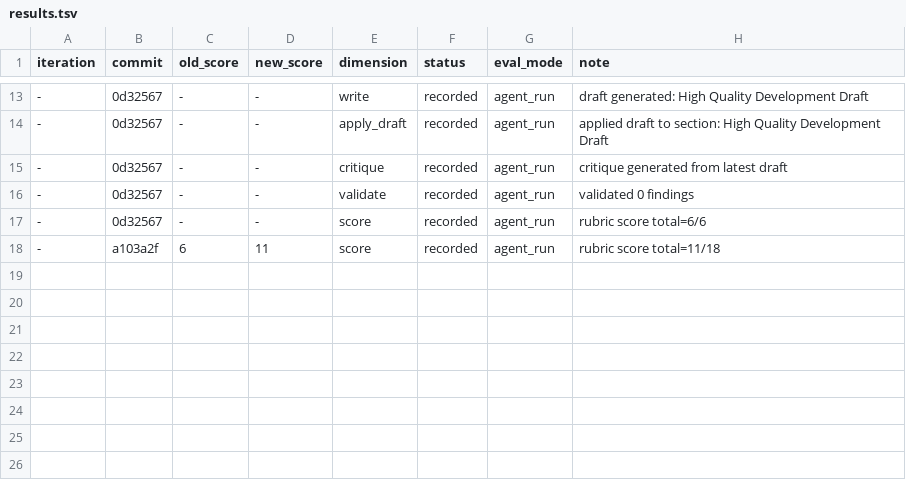
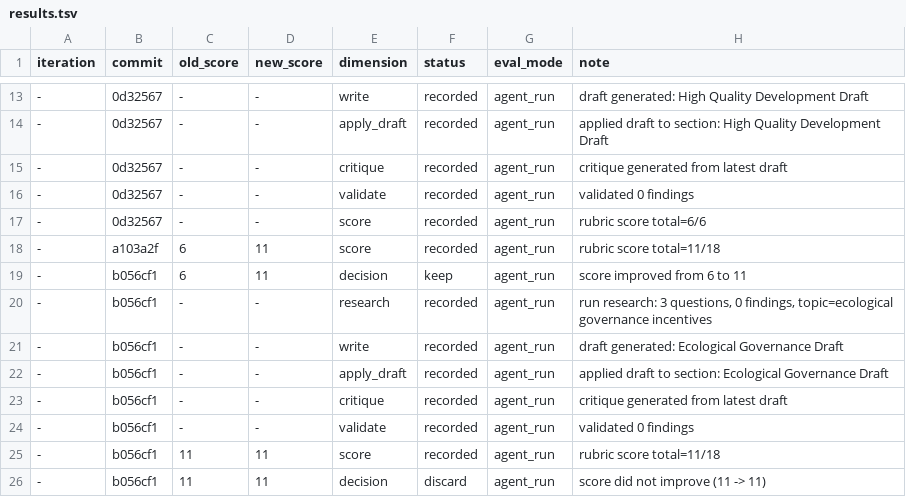
Before and after one commit to wwhonestd/autowrite-academic, a TSV file: papers/governance-safety-security/results.tsv, drawn as a sheet; only a part is shown, gaps mark what is left out.

```diff
--- a/papers/governance-safety-security/results.tsv
+++ b/papers/governance-safety-security/results.tsv
@@ -18 +18,9 @@ iteration	commit	old_score	new_score	dimension	status	eval_mode	note
 -	a103a2f	6	11	score	recorded	agent_run	rubric score total=11/18
+-	b056cf1	6	11	decision	keep	agent_run	score improved from 6 to 11
+-	b056cf1	-	-	research	recorded	agent_run	run research: 3 questions, 0 findings, topic=ecological governance incentives
+-	b056cf1	-	-	write	recorded	agent_run	draft generated: Ecological Governance Draft
+-	b056cf1	-	-	apply_draft	recorded	agent_run	applied draft to section: Ecological Governance Draft
+-	b056cf1	-	-	critique	recorded	agent_run	critique generated from latest draft
+-	b056cf1	-	-	validate	recorded	agent_run	validated 0 findings
+-	b056cf1	11	11	score	recorded	agent_run	rubric score total=11/18
+-	b056cf1	11	11	decision	discard	agent_run	score did not improve (11 -> 11)
```
Also changed, not shown: 10 other files.
